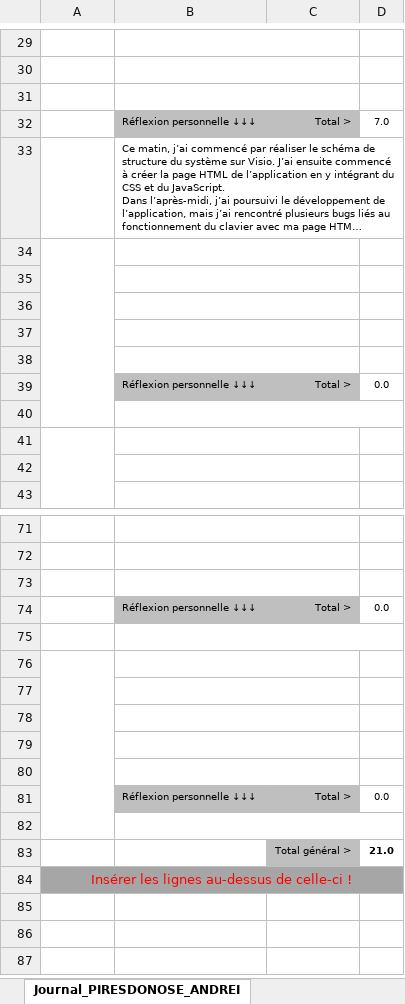
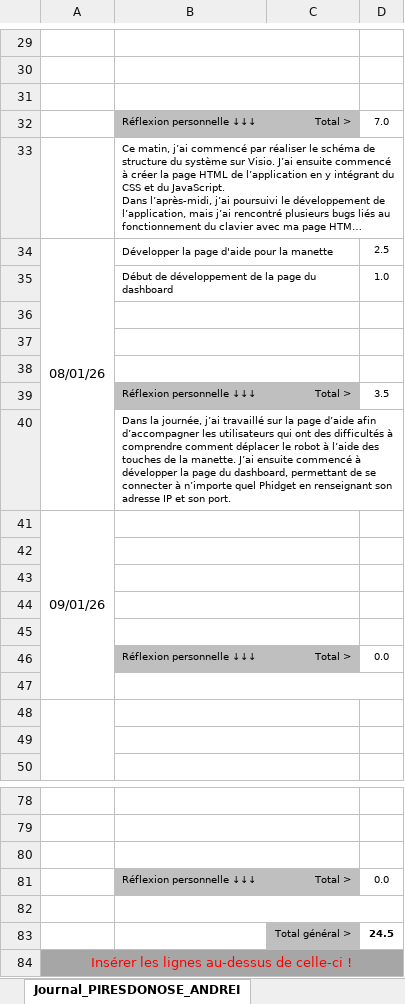
Before and after one commit to LuukMul08/306-G1-Piloter_un_robot_phidget_a_distance, an Excel workbook: documentation/3_1_Journal-Andrei-PiresDonose.xlsx, sheet Journal_PIRESDONOSE_ANDREI, drawn as a sheet; only a part is shown, gaps mark what is left out; long unchanged cells end in …; values as stored, in another font and other column widths than the file's, no borders; conditional formats not drawn; removed rows and columns are numbered as before the commit, all else as after; the diff names each change by its address in the sheet, - before the commit and + after, or states it on an @@ line.

Commit message:
journal terminé

```diff
--- a/documentation/3_1_Journal-Andrei-PiresDonose.xlsx (sheet Journal_PIRESDONOSE_ANDREI)
+++ b/documentation/3_1_Journal-Andrei-PiresDonose.xlsx (sheet Journal_PIRESDONOSE_ANDREI)
+row 34: 08/01/26 | Développer la page d'aide pour la manette |  | 2.5
+row 35:  | Début de développement de la page du dashboard |  | 1.0
-A34:A40 merged
+row 37: (empty)
+row 38: (empty)
+row 39:  | Réflexion personnelle ↓↓↓ | Total > | 3.5
+row 40:  | Dans la journée, j’ai travaillé sur la page d’aide afin d’accompagner les utilisateurs qui ont des difficultés à comprendre comment déplacer le robot à l’aide des touches de la manette. J’ai ensuite commencé à développer la page du dashboard, permettant de se connecter à n’importe quel Phidget en renseignant son adresse IP et son port.
+row 41: 09/01/26
-A76:A82 merged
-B76:C76 merged
-row 83: (empty)
+row 83:  |  | Total général > | 24.5
-C83 fill: none
+C83 fill: #BFBFBF
-row 77: (empty)
-row 78: (empty)
-row 79: (empty)
-row 80: (empty)
-row 81:  | Réflexion personnelle ↓↓↓ | Total > | 0.0
-row 82: (empty)
-row 83:  |  | Total général > | 21.0
```
Also changed, not shown: formulas that keep their value.
